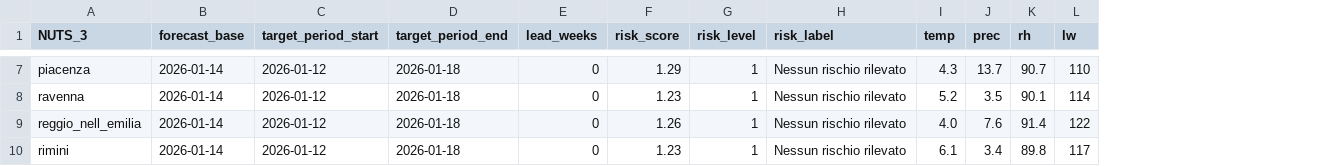
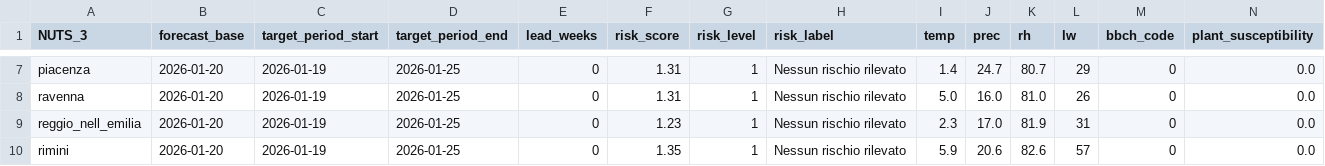
Before and after one commit to ifabfoundation/tornatura, a CSV file: src/python/peronospora/predictions/lead_0.csv, drawn as a sheet; only a part is shown, gaps mark what is left out; the diff covers the shown part only; the diff names each change by its address in the sheet, - before the commit and + after, or states it on an @@ line.

```diff
--- a/src/python/peronospora/predictions/lead_0.csv
+++ b/src/python/peronospora/predictions/lead_0.csv
+column M (bbch_code), rows 7-10: all 0
+column N (plant_susceptibility), rows 7-10: all 0.0
-B7:B10 (forecast_base): 2026-01-14
+B7:B10 (forecast_base): 2026-01-20
-C7:C10 (target_period_start): 2026-01-12
+C7:C10 (target_period_start): 2026-01-19
-D7:D10 (target_period_end): 2026-01-18
+D7:D10 (target_period_end): 2026-01-25
-F7 (risk_score): 1.29
+F7 (risk_score): 1.31
-I7 (temp): 4.3
+I7 (temp): 1.4
-J7 (prec): 13.7
+J7 (prec): 24.7
-K7 (rh): 90.7
+K7 (rh): 80.7
-L7 (lw): 110
+L7 (lw): 29
-F8 (risk_score): 1.23
+F8 (risk_score): 1.31
-I8 (temp): 5.2
+I8 (temp): 5.0
-J8 (prec): 3.5
+J8 (prec): 16.0
-K8 (rh): 90.1
+K8 (rh): 81.0
-L8 (lw): 114
+L8 (lw): 26
-F9 (risk_score): 1.26
+F9 (risk_score): 1.23
-I9 (temp): 4.0
+I9 (temp): 2.3
-J9 (prec): 7.6
+J9 (prec): 17.0
-K9 (rh): 91.4
+K9 (rh): 81.9
-L9 (lw): 122
+L9 (lw): 31
-F10 (risk_score): 1.23
+F10 (risk_score): 1.35
-I10 (temp): 6.1
+I10 (temp): 5.9
-J10 (prec): 3.4
+J10 (prec): 20.6
-K10 (rh): 89.8
+K10 (rh): 82.6
-L10 (lw): 117
+L10 (lw): 57
```
Also changed, not shown: 40 edited cells elsewhere in this file, src/python/peronospora/predictions/lead_1.csv, 26 other files.
